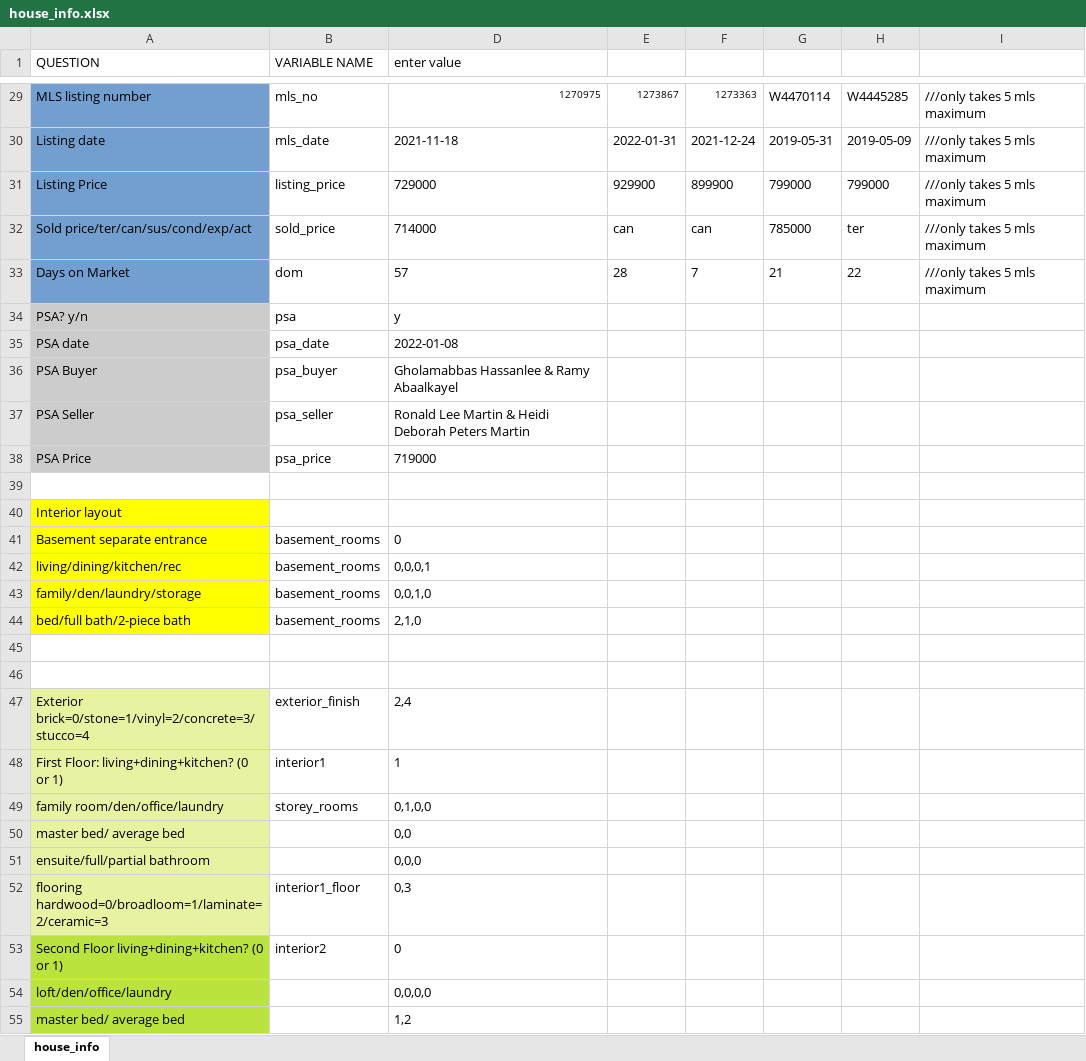
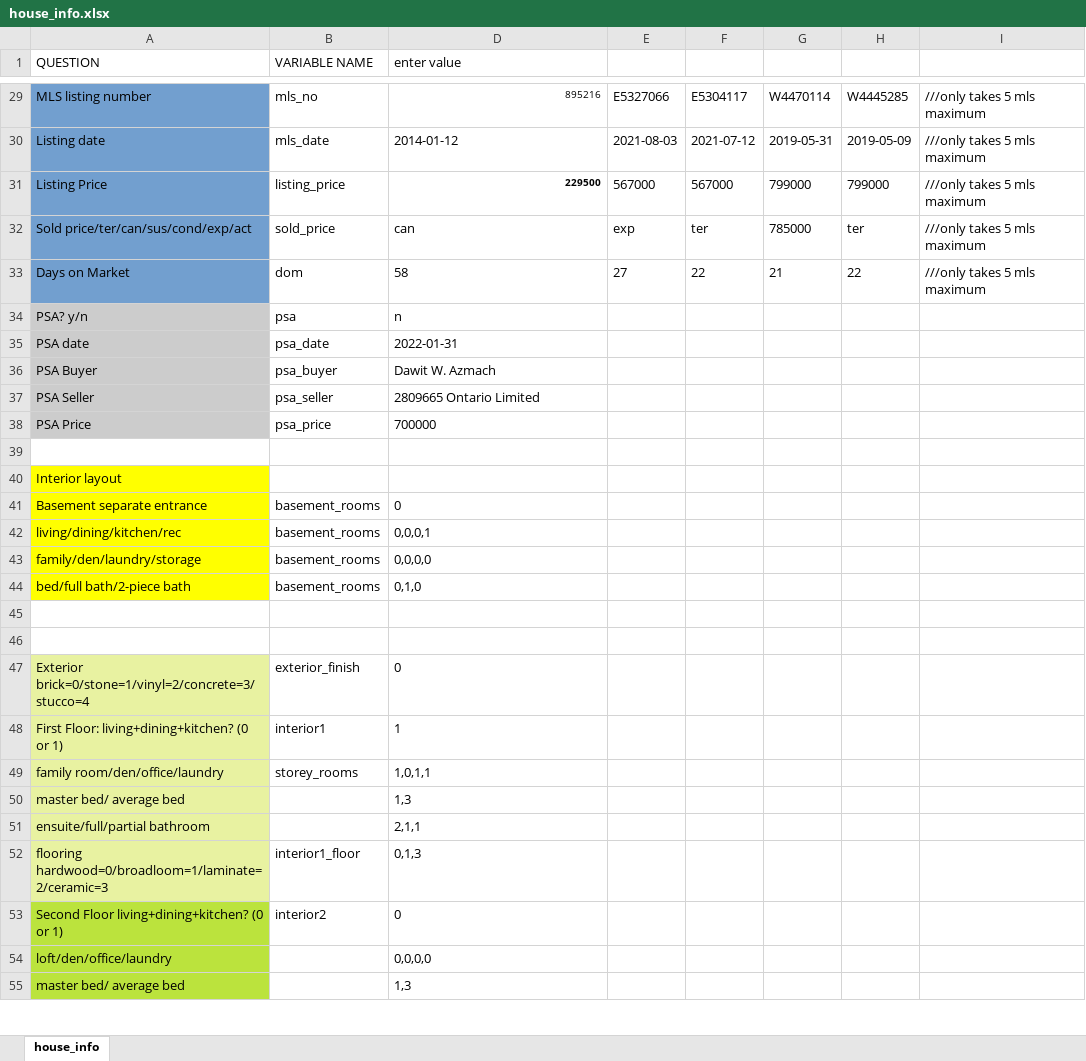
Before and after one commit to matthewyeung35/Appraisal-automation, an Excel workbook: house_info.xlsx, sheet house_info, drawn as a sheet; only a part is shown, gaps mark what is left out; values as stored, in another font and other column widths than the file's, no borders; conditional formats not drawn; the diff covers the shown part only; the diff names each change by its address in the sheet, - before the commit and + after, or states it on an @@ line.

```diff
--- a/house_info.xlsx (sheet house_info)
+++ b/house_info.xlsx (sheet house_info)
-D29 (enter value): 1270975
+D29 (enter value): 895216
-E29: 1273867
+E29: E5327066
@@ E29:F29 text size: larger @@
-F29: 1273363
+F29: E5304117
-D30 (enter value): 2021-11-18
+D30 (enter value): 2014-01-12
-E30: 2022-01-31
+E30: 2021-08-03
-F30: 2021-12-24
+F30: 2021-07-12
-D31 (enter value): 729000
+D31 (enter value): 229500
-D31 bold: off
+D31 bold: on, text size: smaller
-E31: 929900
+E31: 567000
-F31: 899900
+F31: 567000
-D32 (enter value): 714000
+D32 (enter value): can
-E32: can
+E32: exp
-F32: can
+F32: ter
-D33 (enter value): 57
+D33 (enter value): 58
-E33: 28
+E33: 27
-F33: 7
+F33: 22
-D34 (enter value): y
+D34 (enter value): n
-D35 (enter value): 2022-01-08
+D35 (enter value): 2022-01-31
-D36 (enter value): Gholamabbas Hassanlee & Ramy Abaalkayel
+D36 (enter value): Dawit W. Azmach
-D37 (enter value): Ronald Lee Martin & Heidi Deborah Peters Martin
+D37 (enter value): 2809665 Ontario Limited
-D38 (enter value): 719000
+D38 (enter value): 700000
-D43 (enter value): 0,0,1,0
+D43 (enter value): 0,0,0,0
-D44 (enter value): 2,1,0
+D44 (enter value): 0,1,0
-D47 (enter value): 2,4
+D47 (enter value): 0
-D49 (enter value): 0,1,0,0
+D49 (enter value): 1,0,1,1
-D50 (enter value): 0,0
+D50 (enter value): 1,3
-D51 (enter value): 0,0,0
+D51 (enter value): 2,1,1
-D52 (enter value): 0,3
+D52 (enter value): 0,1,3
-D55 (enter value): 1,2
+D55 (enter value): 1,3
```
Also changed, not shown: 21 edited cells and cell formats elsewhere in this sheet, 3 other files.
